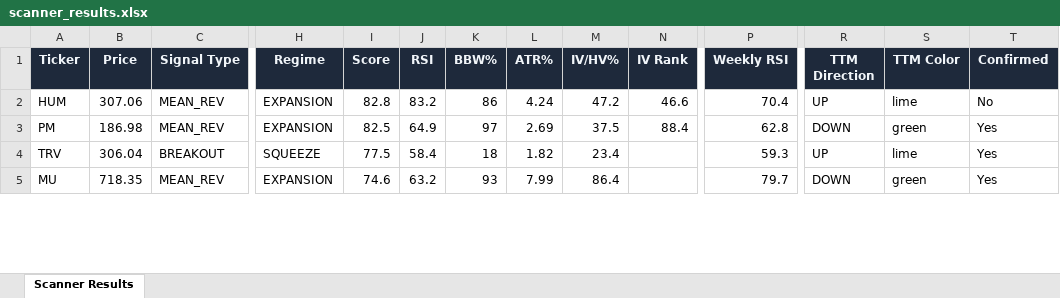
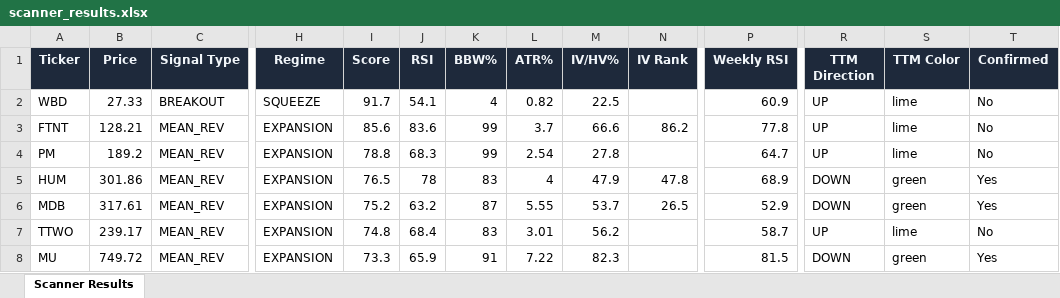
Before and after one commit to 6000rr4n/BM-screener, an Excel workbook: output/scanner_results.xlsx, sheet Scanner Results, drawn as a sheet; only a part is shown, gaps mark what is left out; values as stored, in another font and other column widths than the file's, no borders; removed rows and columns are numbered as before the commit, all else as after; rows hold the shown columns only; the diff covers the shown part only; the diff names each change by its address in the sheet, - before the commit and + after, or states it on an @@ line.

```diff
--- a/output/scanner_results.xlsx (sheet Scanner Results)
+++ b/output/scanner_results.xlsx (sheet Scanner Results)
+row 2: WBD | 27.33 | BREAKOUT | SQUEEZE | 91.7 | 54.1 | 4 | 0.82 | 22.5 |  | 60.9 | UP | lime | No
+row 3: FTNT | 128.21 | MEAN_REV | EXPANSION | 85.6 | 83.6 | 99 | 3.7 | 66.6 | 86.2 | 77.8 | UP | lime | No
+row 4: PM | 189.2 | MEAN_REV | EXPANSION | 78.8 | 68.3 | 99 | 2.54 | 27.8 |  | 64.7 | UP | lime | No
-B5 (Price): 307.06
+B5 (Price): 301.86
-I5 (Score): 82.8
+I5 (Score): 76.5
-J5 (RSI): 83.2
+J5 (RSI): 78
-K5 (BBW%): 86
+K5 (BBW%): 83
-L5 (ATR%): 4.24
+L5 (ATR%): 4
-M5 (IV/HV%): 47.2
+M5 (IV/HV%): 47.9
-N5 (IV Rank): 46.6
+N5 (IV Rank): 47.8
-P5 (Weekly RSI): 70.4
+P5 (Weekly RSI): 68.9
-R5 (TTM Direction): UP
+R5 (TTM Direction): DOWN
-S5 (TTM Color): lime
+S5 (TTM Color): green
-T5 (Confirmed): No
+T5 (Confirmed): Yes
-A6 (Ticker): PM
+A6 (Ticker): MDB
-B6 (Price): 186.98
+B6 (Price): 317.61
-I6 (Score): 82.5
+I6 (Score): 75.2
-J6 (RSI): 64.9
+J6 (RSI): 63.2
-K6 (BBW%): 97
+K6 (BBW%): 87
-L6 (ATR%): 2.69
+L6 (ATR%): 5.55
-M6 (IV/HV%): 37.5
+M6 (IV/HV%): 53.7
-N6 (IV Rank): 88.4
+N6 (IV Rank): 26.5
-P6 (Weekly RSI): 62.8
+P6 (Weekly RSI): 52.9
-row 4: TRV | 306.04 | BREAKOUT | SQUEEZE | 77.5 | 58.4 | 18 | 1.82 | 23.4 |  | 59.3 | UP | lime | Yes
+row 7: TTWO | 239.17 | MEAN_REV | EXPANSION | 74.8 | 68.4 | 83 | 3.01 | 56.2 |  | 58.7 | UP | lime | No
-B8 (Price): 718.35
+B8 (Price): 749.72
-I8 (Score): 74.6
+I8 (Score): 73.3
-J8 (RSI): 63.2
+J8 (RSI): 65.9
-K8 (BBW%): 93
+K8 (BBW%): 91
-L8 (ATR%): 7.99
+L8 (ATR%): 7.22
-M8 (IV/HV%): 86.4
+M8 (IV/HV%): 82.3
-P8 (Weekly RSI): 79.7
+P8 (Weekly RSI): 81.5
```
Also changed, not shown: 10 added rows, 12 removed rows and 116 edited cells elsewhere in this sheet, 1 other file.
